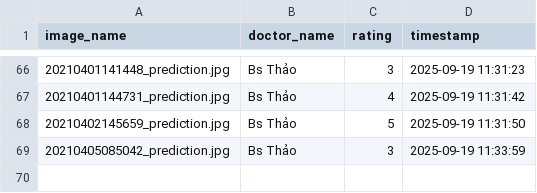
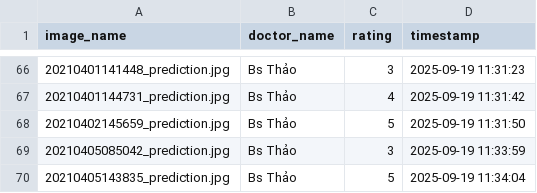
Before and after one commit to hoangphuct97/RT-DETR, a CSV file: ratings/image_ratings_20250919.csv, drawn as a sheet; only a part is shown, gaps mark what is left out.

Commit message:
Update ratings - 2025-09-19 11:34:04

```diff
--- a/ratings/image_ratings_20250919.csv
+++ b/ratings/image_ratings_20250919.csv
@@ -69 +69,2 @@ image_name,doctor_name,rating,timestamp
 20210405085042_prediction.jpg,Bs Thảo,3,2025-09-19 11:33:59
+20210405143835_prediction.jpg,Bs Thảo,5,2025-09-19 11:34:04
```
